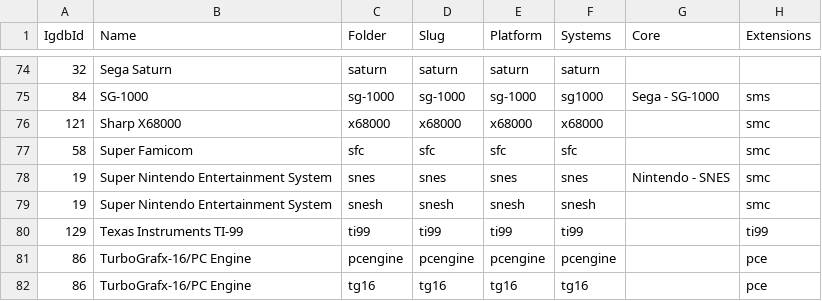
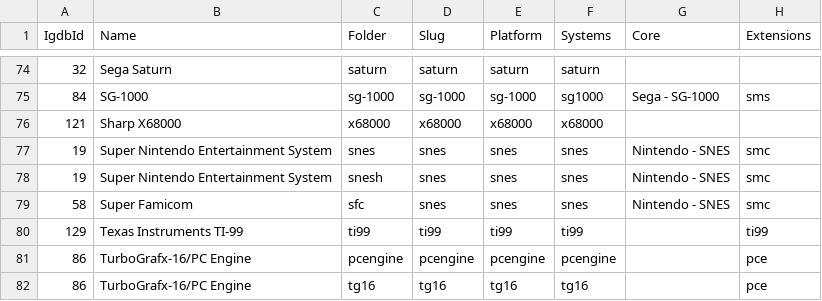
Before and after one commit to lancer1977/DataSeeds, a CSV file: retro/platform.csv, drawn as a sheet; only a part is shown, gaps mark what is left out.

```diff
--- a/retro/platform.csv
+++ b/retro/platform.csv
@@ -75,6 +75,6 @@ IgdbId, Name,Folder,Slug,Platform,Systems,Core,Extensions
 84,SG-1000,sg-1000,sg-1000,sg-1000,sg1000,Sega - SG-1000,sms
-121,Sharp X68000,x68000,x68000,x68000,x68000,,smc
-58,Super Famicom,sfc,sfc,sfc,sfc,,smc
+121,Sharp X68000,x68000,x68000,x68000,x68000,,
 19,Super Nintendo Entertainment System,snes,snes,snes,snes,Nintendo - SNES,smc
-19,Super Nintendo Entertainment System,snesh,snesh,snesh,snesh,,smc
+19,Super Nintendo Entertainment System,snesh,snes,snes,snes,Nintendo - SNES,smc
+58,Super Famicom,sfc,snes,snes,snes,Nintendo - SNES,smc
 129,Texas Instruments TI-99,ti99,ti99,ti99,ti99,,ti99
```
